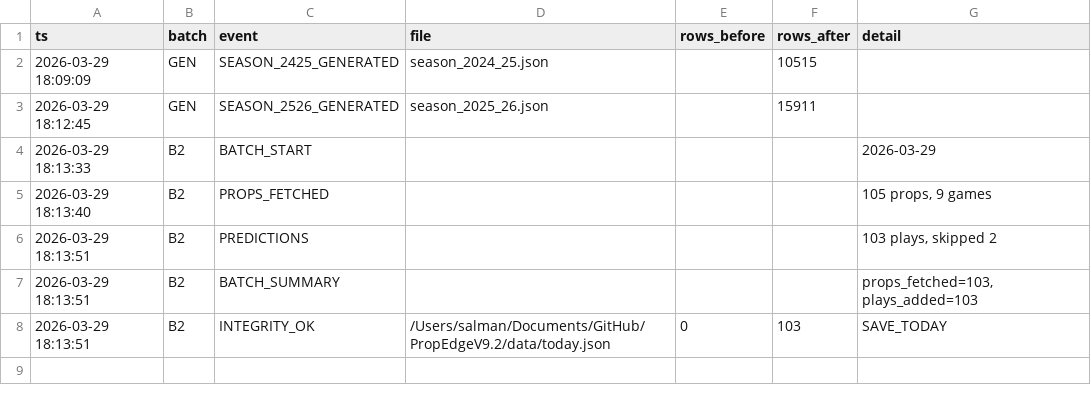
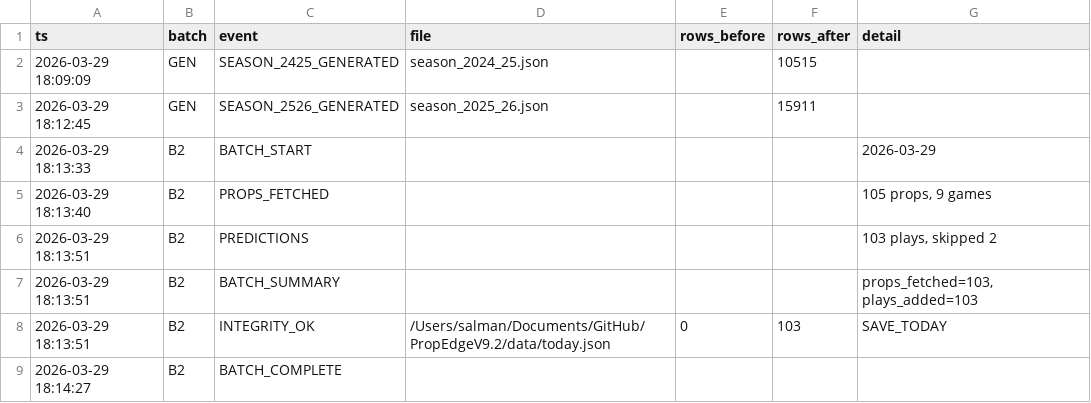
Before and after one commit to iamwerewolf1007/PropEdgeV9.2, a CSV file: data/audit_log.csv, drawn as a sheet.

```diff
--- a/data/audit_log.csv
+++ b/data/audit_log.csv
@@ -8 +8,2 @@ ts,batch,event,file,rows_before,rows_after,detail
 2026-03-29 18:13:51,B2,INTEGRITY_OK,/Users/salman/Documents/GitHub/PropEdgeV9.2/data/today.json,0,103,SAVE_TODAY
+2026-03-29 18:14:27,B2,BATCH_COMPLETE,,,,
```
Also changed, not shown: 1 other file.
